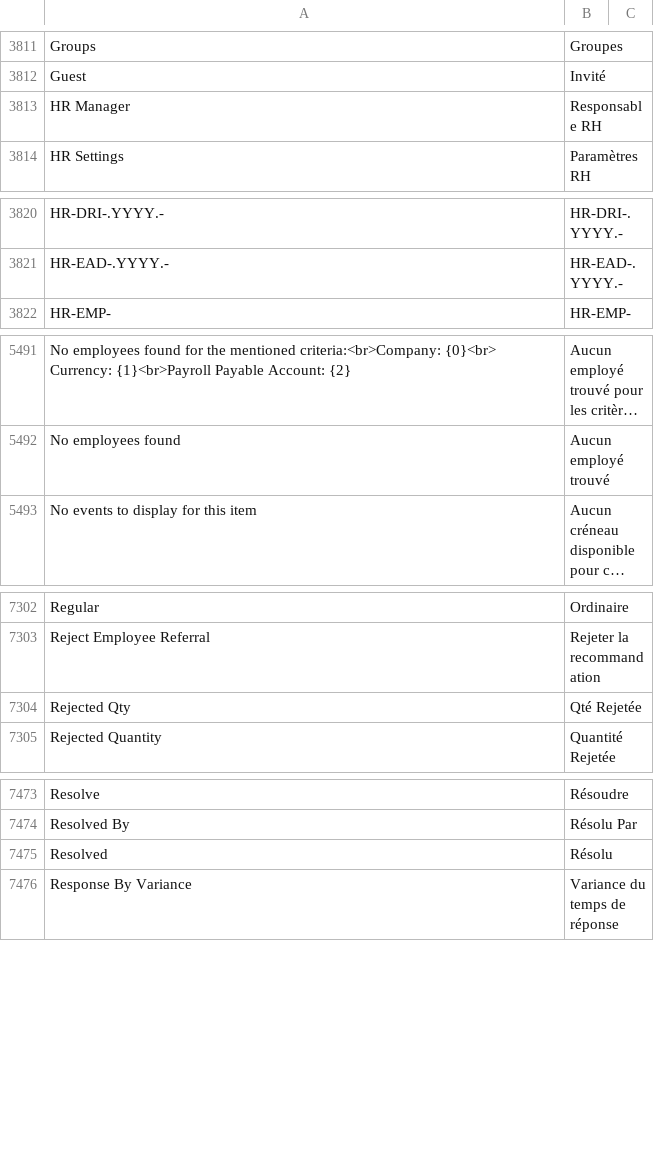
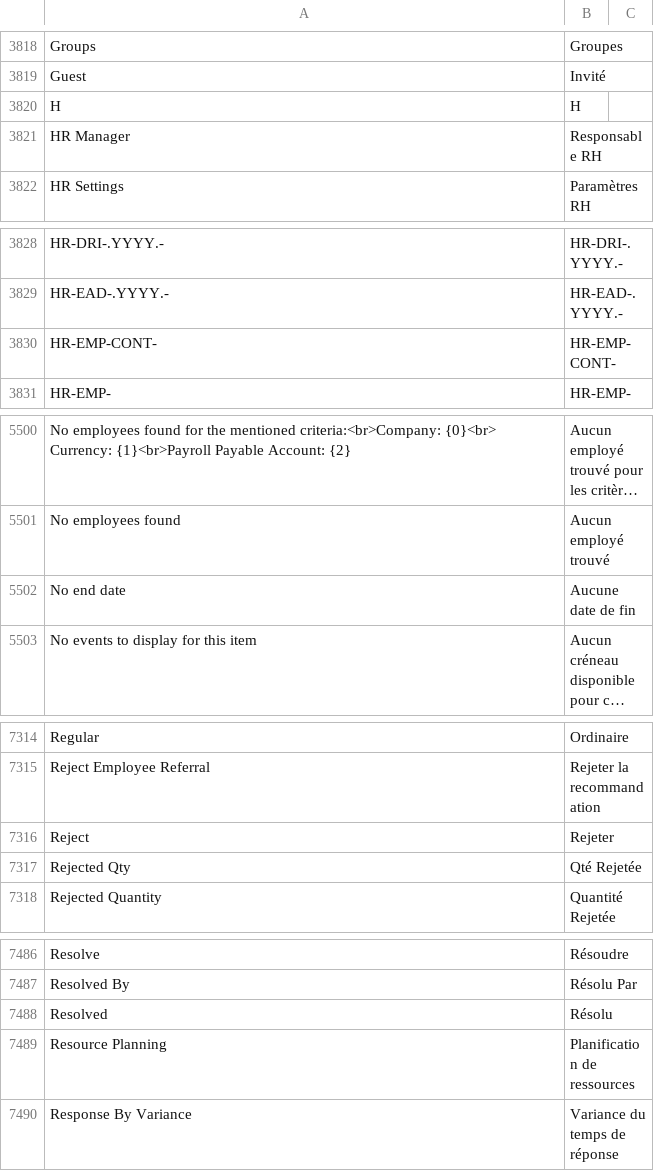
Before and after one commit to noec764/erpnext, a CSV file: erpnext/translations/fr.csv, drawn as a sheet; only a part is shown, gaps mark what is left out; long unchanged cells end in …; the diff covers the shown part only; the diff names each change by its address in the sheet, - before the commit and + after, or states it on an @@ line.

```diff
--- a/erpnext/translations/fr.csv
+++ b/erpnext/translations/fr.csv
+row 3820: H | H
+row 3830: HR-EMP-CONT- | HR-EMP-CONT-
+row 5502: No end date | Aucune date de fin
+row 7316: Reject | Rejeter
+row 7489: Resource Planning | Planification de ressources
```
Also changed, not shown: 13 added rows and 2 moved rows elsewhere in this file, 3 other files.
